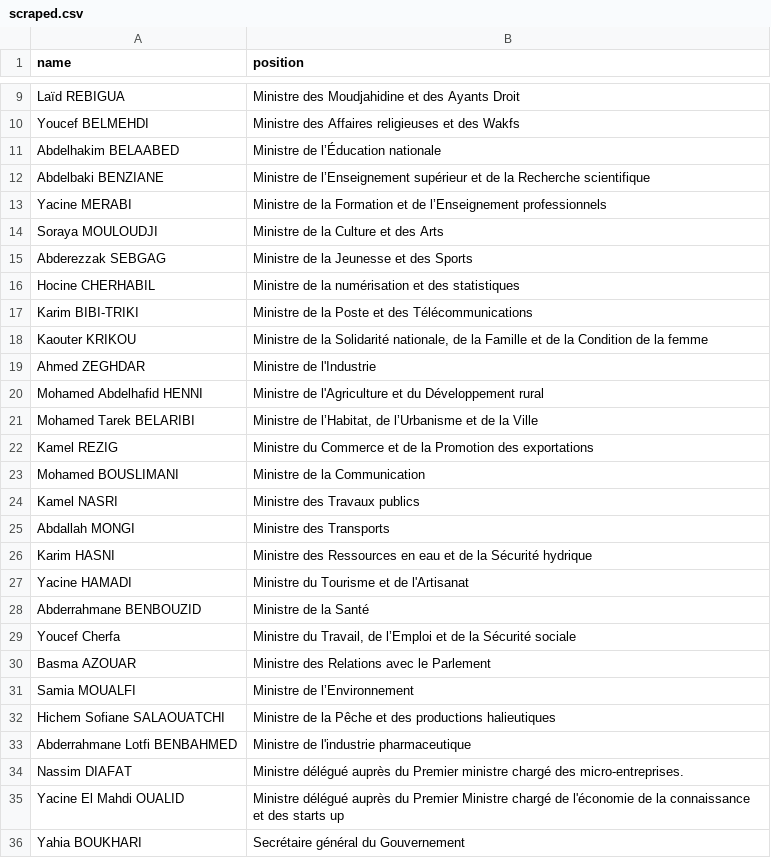
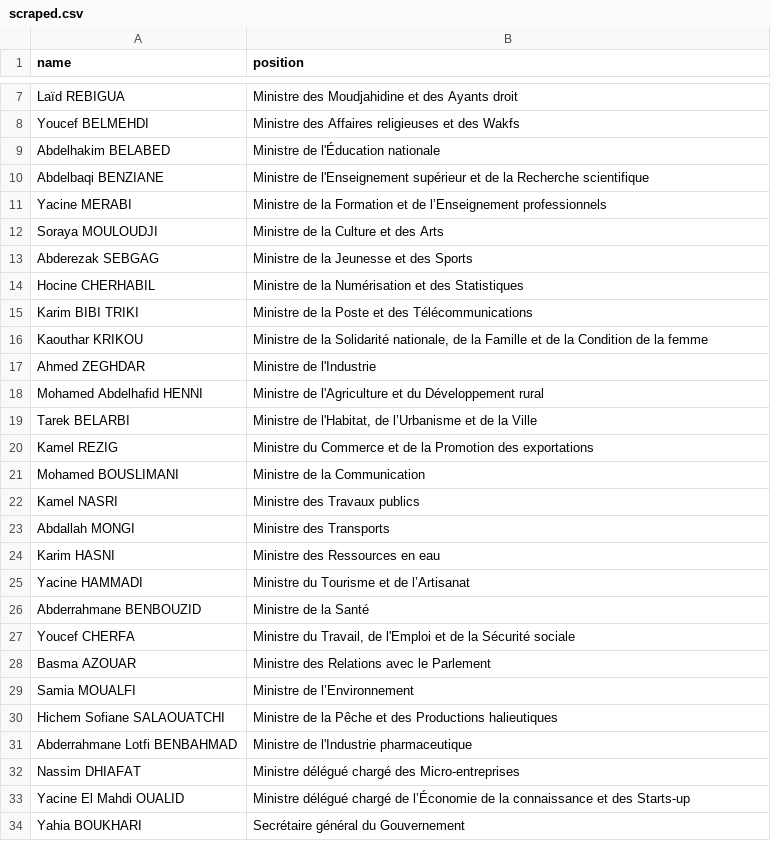
Before and after one commit to every-politician-scrapers/algeria-cabinet, a CSV file: sources/official/scraped.csv, drawn as a sheet; only a part is shown, gaps mark what is left out; removed rows and columns are numbered as before the commit, all else as after; the diff covers the shown part only; the diff names each change by its address in the sheet, - before the commit and + after, or states it on an @@ line.

```diff
--- a/sources/official/scraped.csv
+++ b/sources/official/scraped.csv
-B7 (position): Ministre des Moudjahidine et des Ayants Droit
+B7 (position): Ministre des Moudjahidine et des Ayants droit
-A9 (name): Abdelhakim BELAABED
+A9 (name): Abdelhakim BELABED
-B9 (position): Ministre de l’Éducation nationale
+B9 (position): Ministre de l'Éducation nationale
-A10 (name): Abdelbaki BENZIANE
+A10 (name): Abdelbaqi BENZIANE
-B10 (position): Ministre de l’Enseignement supérieur et…
+B10 (position): Ministre de l'Enseignement supérieur et…
-A13 (name): Abderezzak SEBGAG
+A13 (name): Abderezak SEBGAG
-B14 (position): …de la numérisation et des statistiques
+B14 (position): …de la Numérisation et des Statistiques
-A15 (name): Karim BIBI-TRIKI
+A15 (name): Karim BIBI TRIKI
-A16 (name): Kaouter KRIKOU
+A16 (name): Kaouthar KRIKOU
-A19 (name): Mohamed Tarek BELARIBI
+A19 (name): Tarek BELARBI
-B19 (position): Ministre de l’Habitat, de l’Urbanisme…
+B19 (position): Ministre de l'Habitat, de l’Urbanisme…
-B24 (position): Ministre des Ressources en eau et de la Sécurité hydrique
+B24 (position): Ministre des Ressources en eau
-A25 (name): Yacine HAMADI
+A25 (name): Yacine HAMMADI
-B25 (position): Ministre du Tourisme et de l'Artisanat
+B25 (position): Ministre du Tourisme et de l’Artisanat
-row 29: Youcef Cherfa | Ministre du Travail, de l’Emploi et de la Sécurité sociale
+row 27: Youcef CHERFA | Ministre du Travail, de l'Emploi et de la Sécurité sociale
-B30 (position): …et des productions halieutiques
+B30 (position): …et des Productions halieutiques
-A31 (name): Abderrahmane Lotfi BENBAHMED
+A31 (name): Abderrahmane Lotfi BENBAHMAD
-B31 (position): Ministre de l'industrie pharmaceutique
+B31 (position): Ministre de l'Industrie pharmaceutique
-A32 (name): Nassim DIAFAT
+A32 (name): Nassim DHIAFAT
-B32 (position): Ministre délégué auprès du Premier ministre chargé des micro-entreprises.
+B32 (position): Ministre délégué chargé des Micro-entreprises
-B33 (position): Ministre délégué auprès du Premier Ministre chargé de l'économie de la connaissance et des starts up
+B33 (position): Ministre délégué chargé de l’Économie de la connaissance et des Starts-up
```
Also changed, not shown: 1 added row, 3 removed rows and 1 edited cell elsewhere in this file, sources/official/wikidata.csv, 1 other file.
